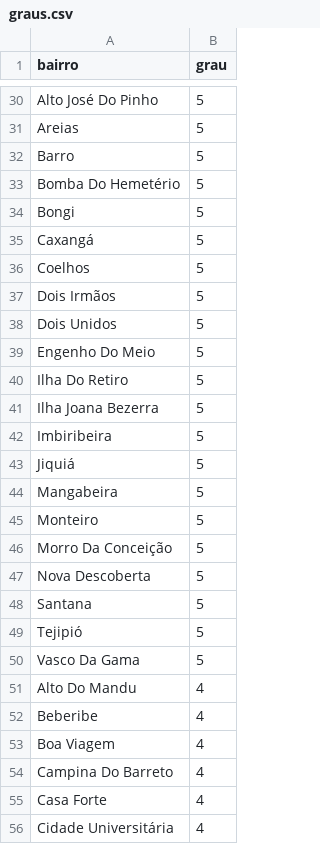
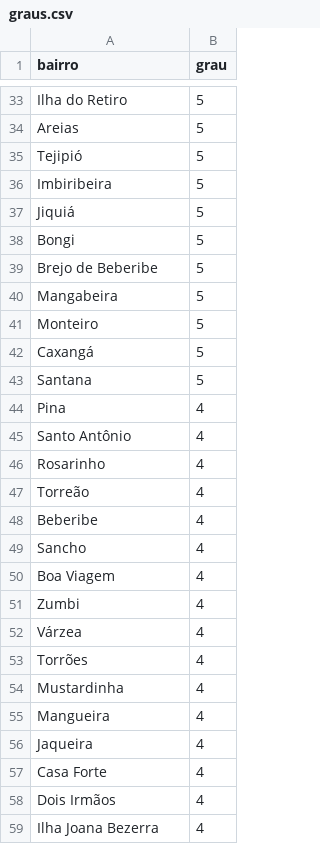
Before and after one commit to SilvioFittipald1/projeto-grafos, a CSV file: out/graus.csv, drawn as a sheet; only a part is shown, gaps mark what is left out; the shorter side is filled out with more unchanged rows; removed rows and columns are numbered as before the commit, all else as after; the diff covers the shown part only; the diff names each change by its address in the sheet, - before the commit and + after, or states it on an @@ line.

```diff
--- a/out/graus.csv
+++ b/out/graus.csv
-A33 (bairro): Alto José Do Pinho
+A33 (bairro): Ilha do Retiro
@@ row 32 moved to row 31: Barro @@
-row 33: Bomba Do Hemetério | 5
-row 35: Caxangá | 5
@@ row 36 moved to row 30: Coelhos @@
-row 37: Dois Irmãos | 5
@@ row 38 moved to row 27: Dois Unidos @@
-row 39: Engenho Do Meio | 5
-A35 (bairro): Ilha Do Retiro
+A35 (bairro): Tejipió
-row 41: Ilha Joana Bezerra | 5
@@ row 34 moved to row 38: Bongi @@
+row 39: Brejo de Beberibe | 5
-A42 (bairro): Morro Da Conceição
+A42 (bairro): Caxangá
-row 47: Nova Descoberta | 5
-row 49: Tejipió | 5
-row 50: Vasco Da Gama | 5
@@ row 65 moved to row 44: Pina @@
-A45 (bairro): Alto Do Mandu
+A45 (bairro): Santo Antônio
@@ row 67 moved to row 46: Rosarinho @@
@@ row 70 moved to row 47: Torreão @@
@@ row 68 moved to row 49: Sancho @@
@@ row 73 moved to row 51: Zumbi @@
@@ row 72 moved to row 52: Várzea @@
@@ row 71 moved to row 53: Torrões @@
@@ row 63 moved to row 54: Mustardinha @@
-A55 (bairro): Campina Do Barreto
+A55 (bairro): Mangueira
@@ row 61 moved to row 56: Jaqueira @@
+row 58: Dois Irmãos | 4
+row 59: Ilha Joana Bezerra | 4
```
Also changed, not shown: 13 added rows, 14 removed rows, 19 moved rows and 8 edited cells elsewhere in this file, data/adjacencias_bairros.csv, data/bairros_unique.csv, 8 other files.
